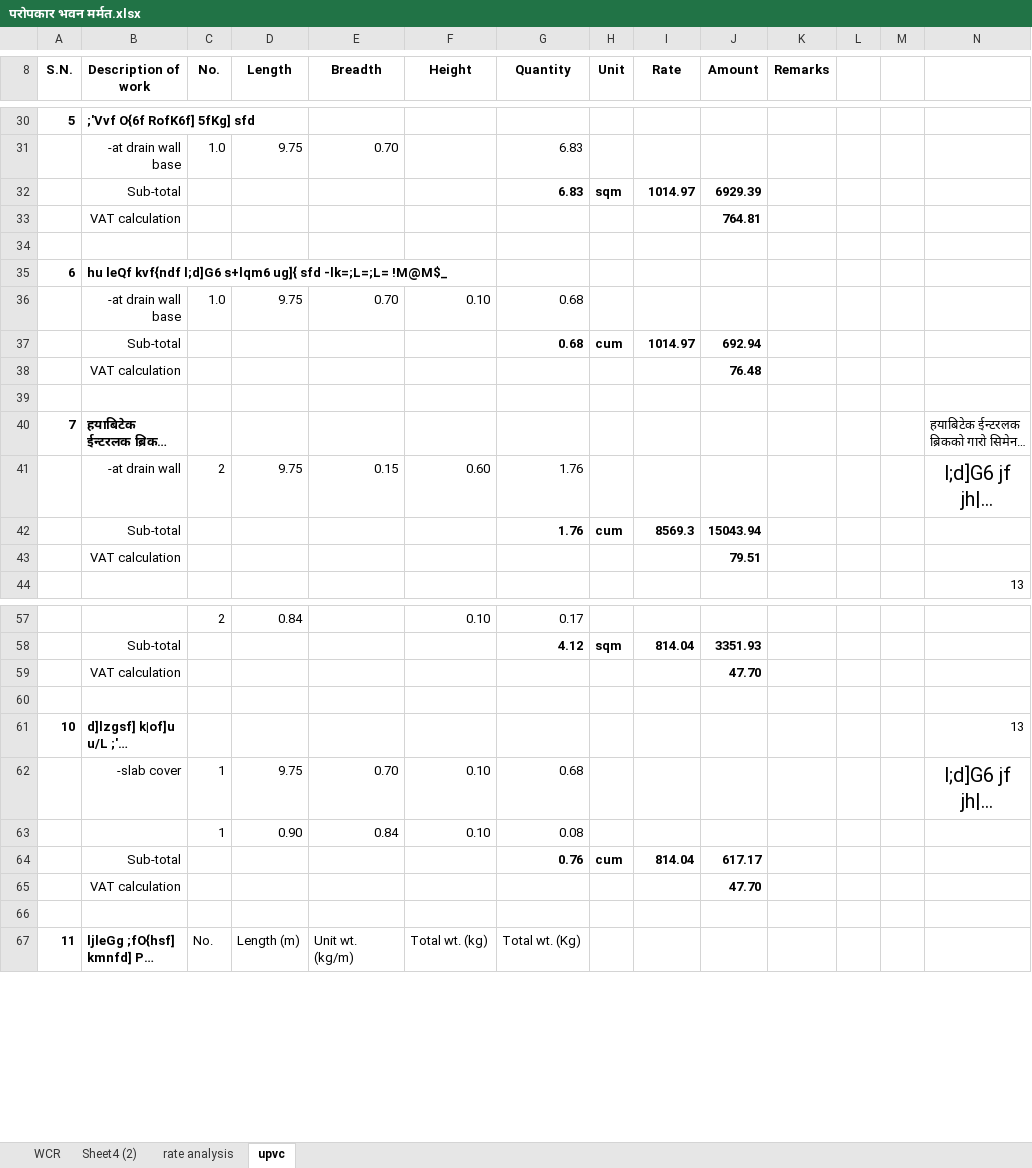
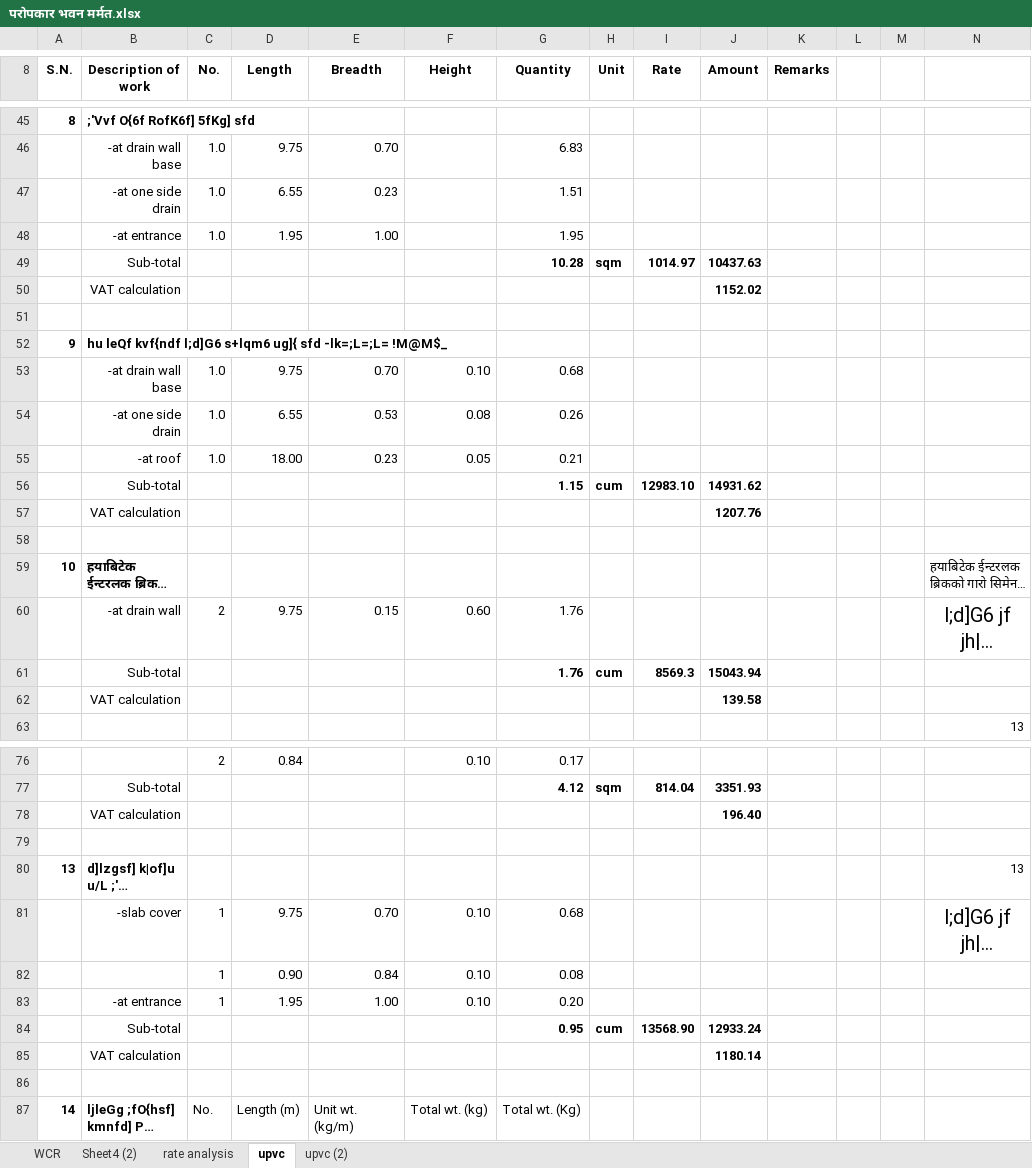
Before and after one commit to suwalcrystal/ofc, an Excel workbook: ofc/estimates/परोपकार भवन मर्मत/परोपकार भवन मर्मत.xlsx, sheet upvc, drawn as a sheet; only a part is shown, gaps mark what is left out; long unchanged cells end in …; values as stored, in another font and other column widths than the file's, no borders; addresses are those after the commit; the diff covers the shown part only; the diff names each change by its address in the sheet, - before the commit and + after, or states it on an @@ line.

```diff
--- a/ofc/estimates/परोपकार भवन मर्मत/परोपकार भवन मर्मत.xlsx (sheet upvc)
+++ b/ofc/estimates/परोपकार भवन मर्मत/परोपकार भवन मर्मत.xlsx (sheet upvc)
+sheet tab: upvc (2)
@@ column A (S.N.) renumbered between rows 19 and 141 @@
+row 47:  | -at one side drain | 1.0 | 6.55 | 0.23 |  | 1.51
+row 48:  | -at entrance | 1.0 | 1.95 | 1.00 |  | 1.95
-G49 (Quantity): 6.83
+G49 (Quantity): 10.28
-J49 (Amount): 6929.39
+J49 (Amount): 10437.63
-J50 (Amount): 764.81
+J50 (Amount): 1152.02
+row 54:  | -at one side drain | 1.0 | 6.55 | 0.53 | 0.08 | 0.26
+row 55:  | -at roof | 1.0 | 18.00 | 0.23 | 0.05 | 0.21
-G56 (Quantity): 0.68
+G56 (Quantity): 1.15
-I56 (Rate): 1014.97
+I56 (Rate): 12983.10
-J56 (Amount): 692.94
+J56 (Amount): 14931.62
-J57 (Amount): 76.48
+J57 (Amount): 1207.76
-J62 (Amount): 79.51
+J62 (Amount): 139.58
-J78 (Amount): 47.70
+J78 (Amount): 196.40
+row 83:  | -at entrance | 1 | 1.95 | 1.00 | 0.10 | 0.20
-G84 (Quantity): 0.76
+G84 (Quantity): 0.95
-I84 (Rate): 814.04
+I84 (Rate): 13568.90
-J84 (Amount): 617.17
+J84 (Amount): 12933.24
-J85 (Amount): 47.70
+J85 (Amount): 1180.14
```
Also changed, not shown: 20 added rows, 2 removed rows, 30 edited cells and cell formats elsewhere in this sheet, formulas that keep their value, 2 other files.
